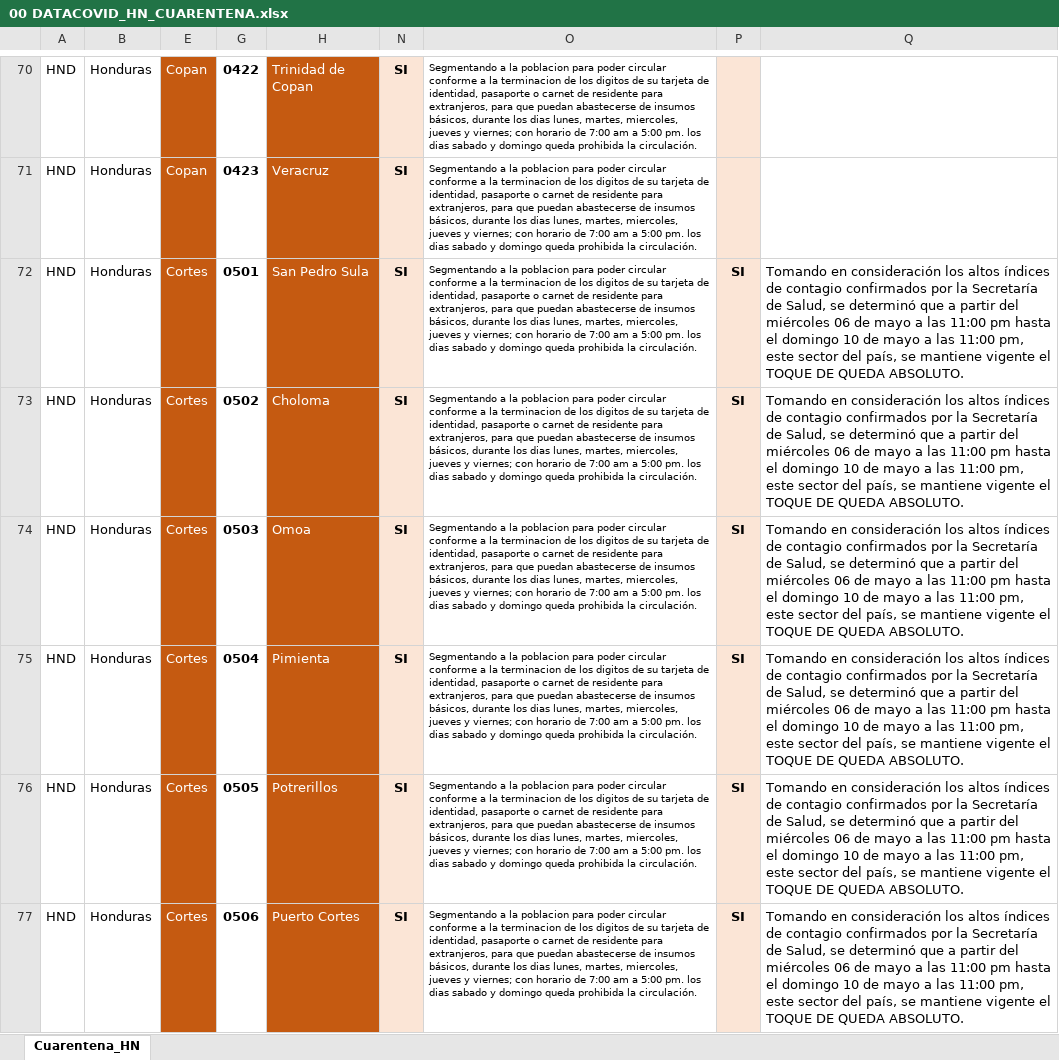
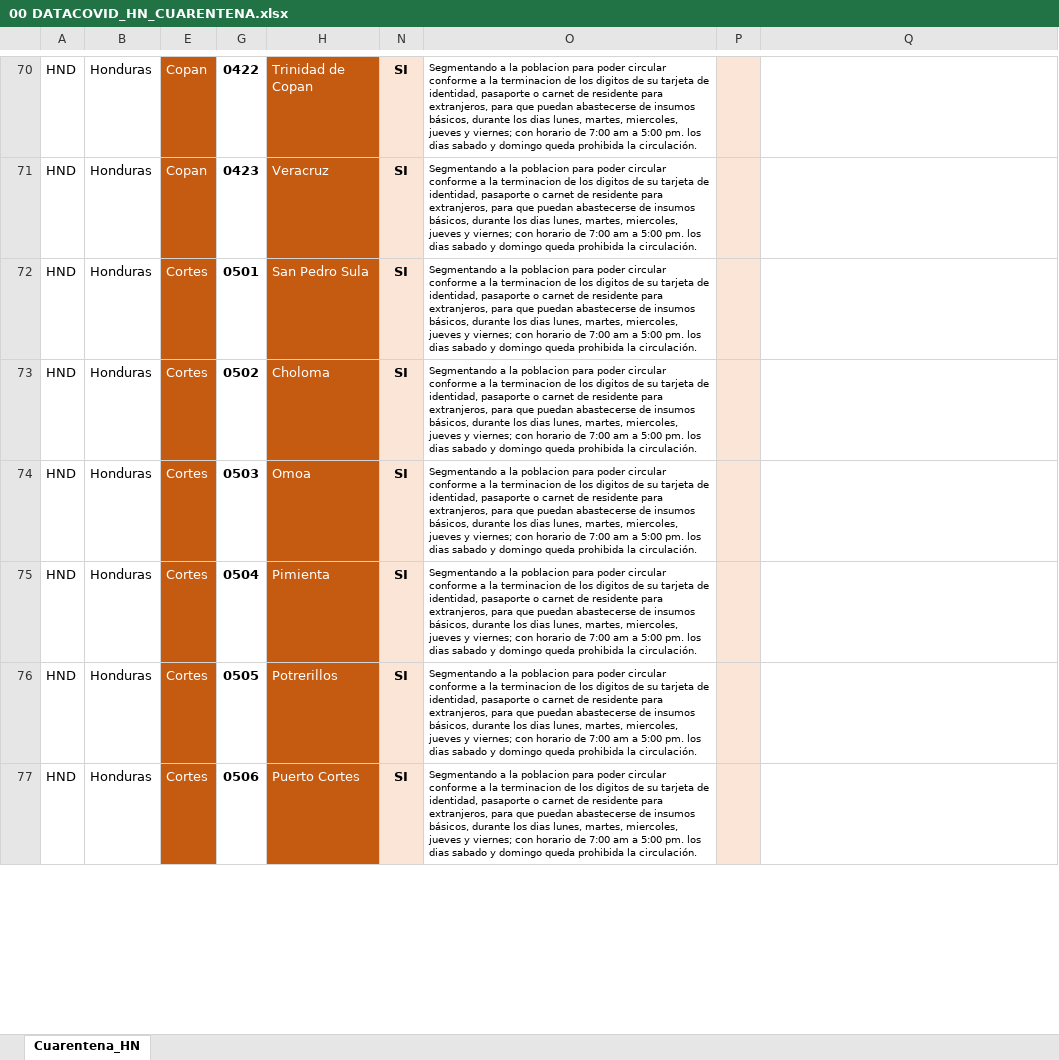
Before and after one commit to Sud-Austral/Datos, an Excel workbook: datacovidhn/00 DATACOVID_HN_CUARENTENA.xlsx, sheet Cuarentena_HN, drawn as a sheet; only a part is shown, gaps mark what is left out; values as stored, in another font and other column widths than the file's, no borders; charts and pictures and conditional formats and table styles not drawn; the diff covers the shown part only; the diff names each change by its address in the sheet, - before the commit and + after, or states it on an @@ line.

```diff
--- a/datacovidhn/00 DATACOVID_HN_CUARENTENA.xlsx (sheet Cuarentena_HN)
+++ b/datacovidhn/00 DATACOVID_HN_CUARENTENA.xlsx (sheet Cuarentena_HN)
-P72:P77: SI
+P72:P77: (empty)
-Q72:Q77: Tomando en consideración los altos índices de contagio confirmados por la Secretaría de Salud, se determinó que a partir del miércoles 06 de mayo a las 11:00 pm hasta el domingo 10 de mayo a las 11:00 pm, este sector del país, se mantiene vigente el TOQUE DE QUEDA ABSOLUTO.
+Q72:Q77: (empty)
```
Also changed, not shown: 16 edited cells elsewhere in this sheet, datacovidhn/00DATACOVID_HN_CUARENTENA.xlsx, datacovidhn/ALIMENTACION_HN.xlsx, 12 other files.
